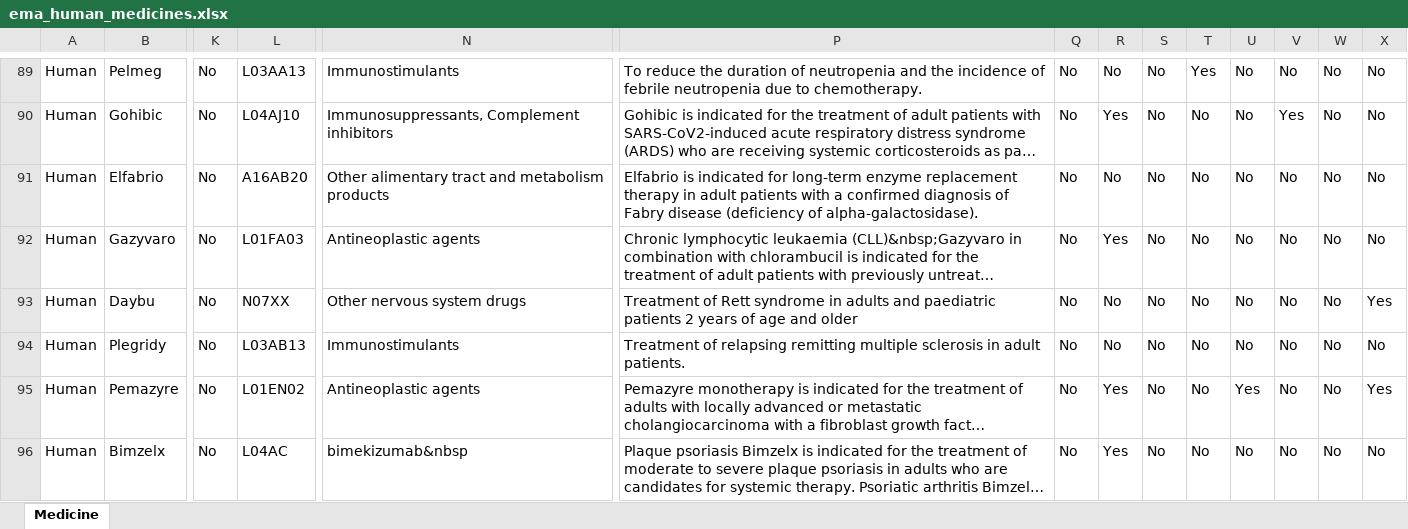
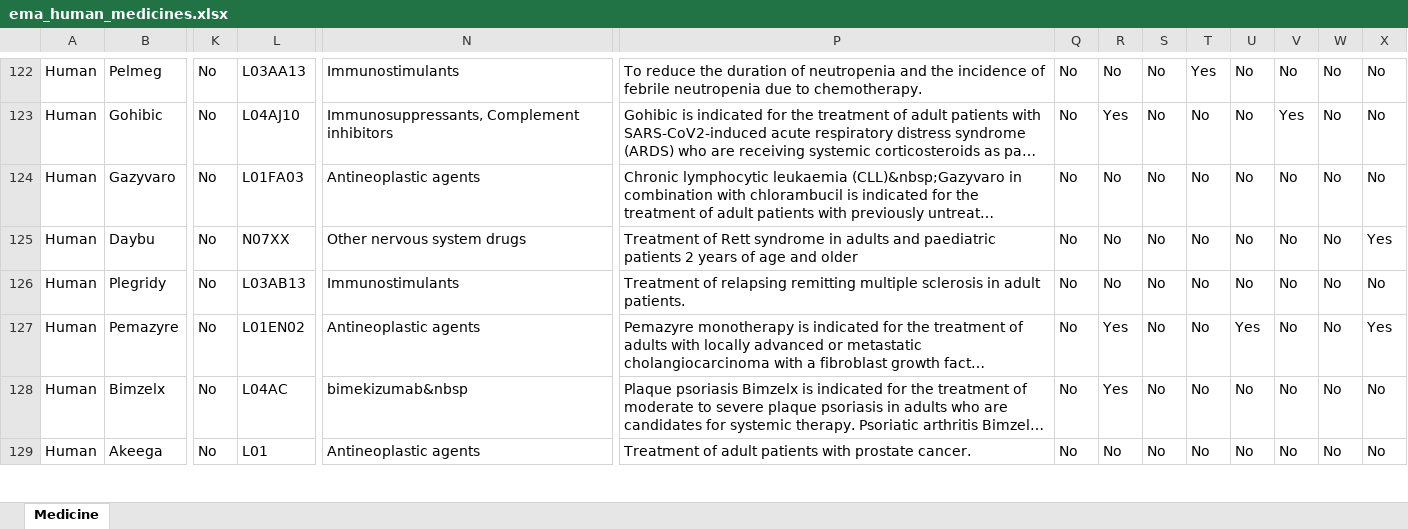
Before and after one commit to Francis-Li20250603/BioRegex-Hub, an Excel workbook: backend/data/ema_human_medicines.xlsx, sheet Medicine, drawn as a sheet; only a part is shown, gaps mark what is left out; the shorter side is filled out with more unchanged rows; long unchanged cells end in …; values as stored, in another font and other column widths than the file's, no borders; charts and pictures not drawn; removed rows and columns are numbered as before the commit, all else as after; rows hold the shown columns only; the diff covers the shown part only; the diff names each change by its address in the sheet, - before the commit and + after, or states it on an @@ line.

```diff
--- a/backend/data/ema_human_medicines.xlsx (sheet Medicine)
+++ b/backend/data/ema_human_medicines.xlsx (sheet Medicine)
-row 91: Human | Elfabrio | No | A16AB20 | Other alimentary tract and metabolism products | Elfabrio is indicated for long-term enzyme replacement therapy in adult patients with a confirmed diagnosis of Fabry disease (deficiency of alpha-galactosidase). | No | No | No | No | No | No | No | No
-R124: Yes
+R124: No
```
Also changed, not shown: 33 added rows, 32 removed rows and 5 edited cells elsewhere in this sheet.
